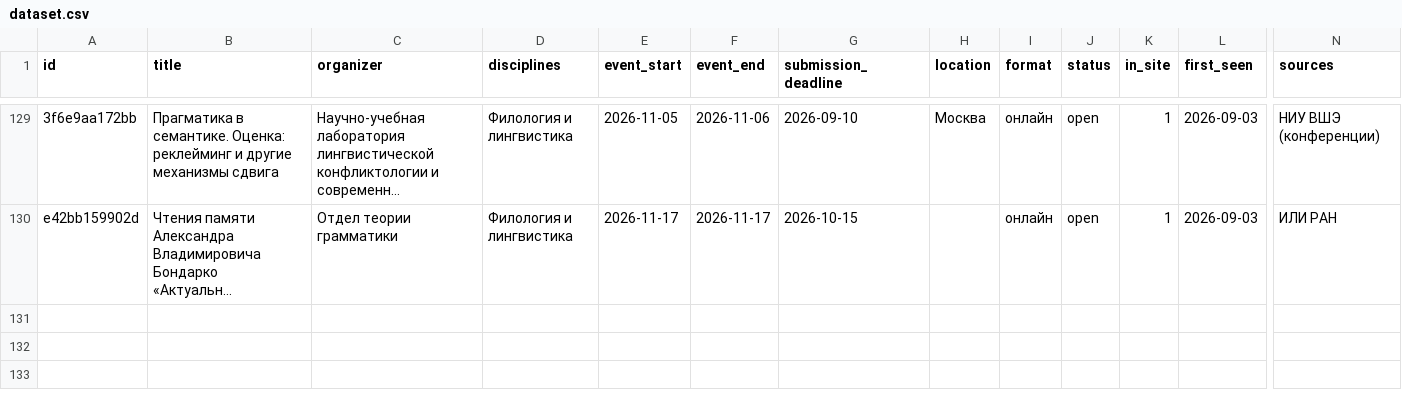
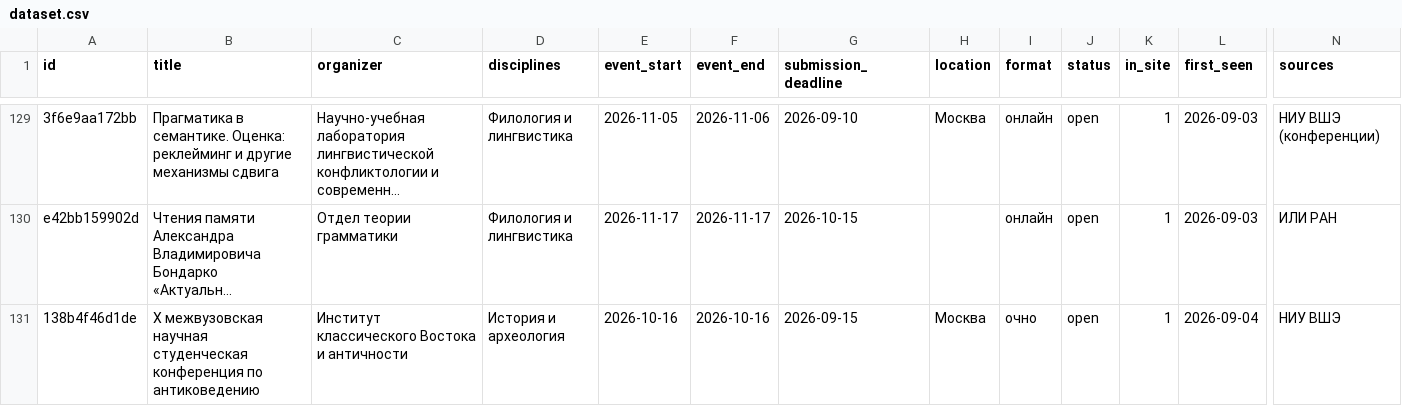
Before and after one commit to vadvu/conf-hub, a CSV file: docs/dataset.csv, drawn as a sheet; only a part is shown, gaps mark what is left out; long unchanged cells end in …; rows hold the shown columns only; the diff names each change by its address in the sheet, - before the commit and + after, or states it on an @@ line.

```diff
--- a/docs/dataset.csv
+++ b/docs/dataset.csv
+row 131: 138b4f46d1de | X межвузовская научная студенческая конференция по антиковедению | Институт классического Востока и античности | История и археология | 2026-10-16 | 2026-10-16 | 2026-09-15 | Москва | очно | open | 1 | 2026-09-04 | НИУ ВШЭ
```
Also changed, not shown: 7 other files.
